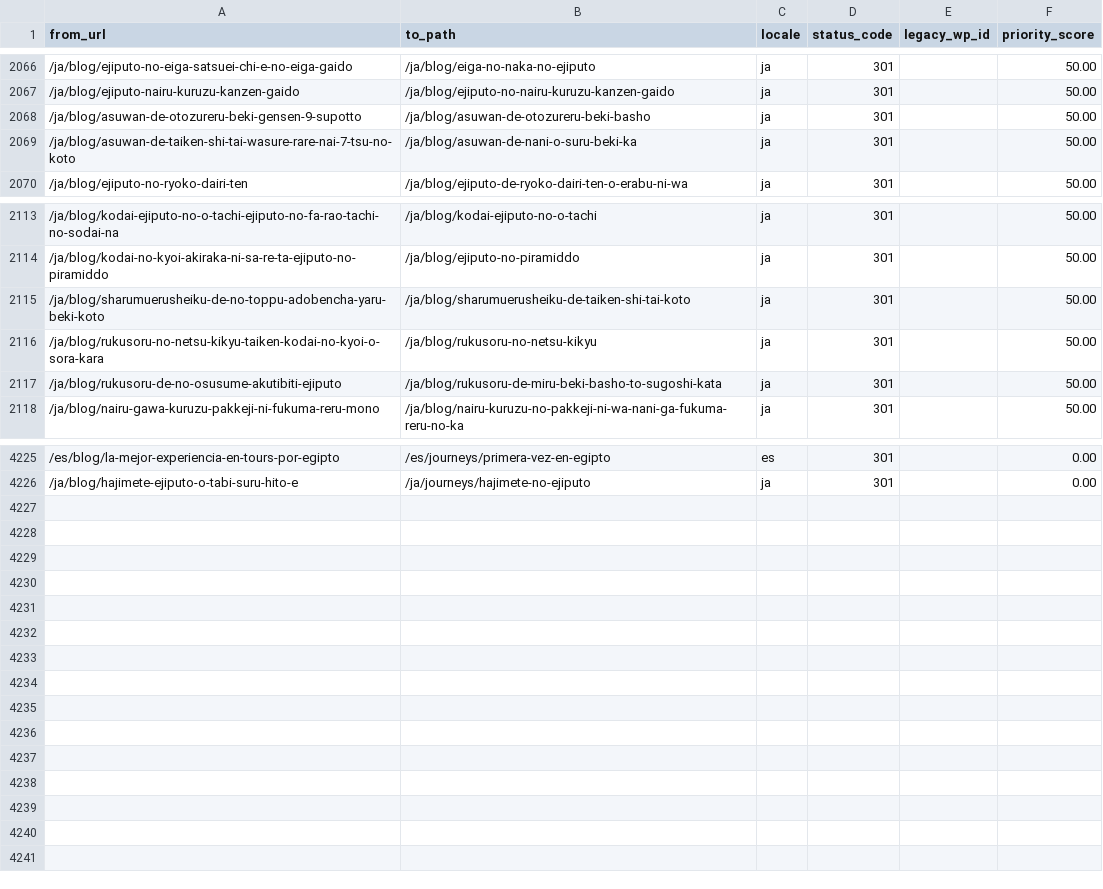
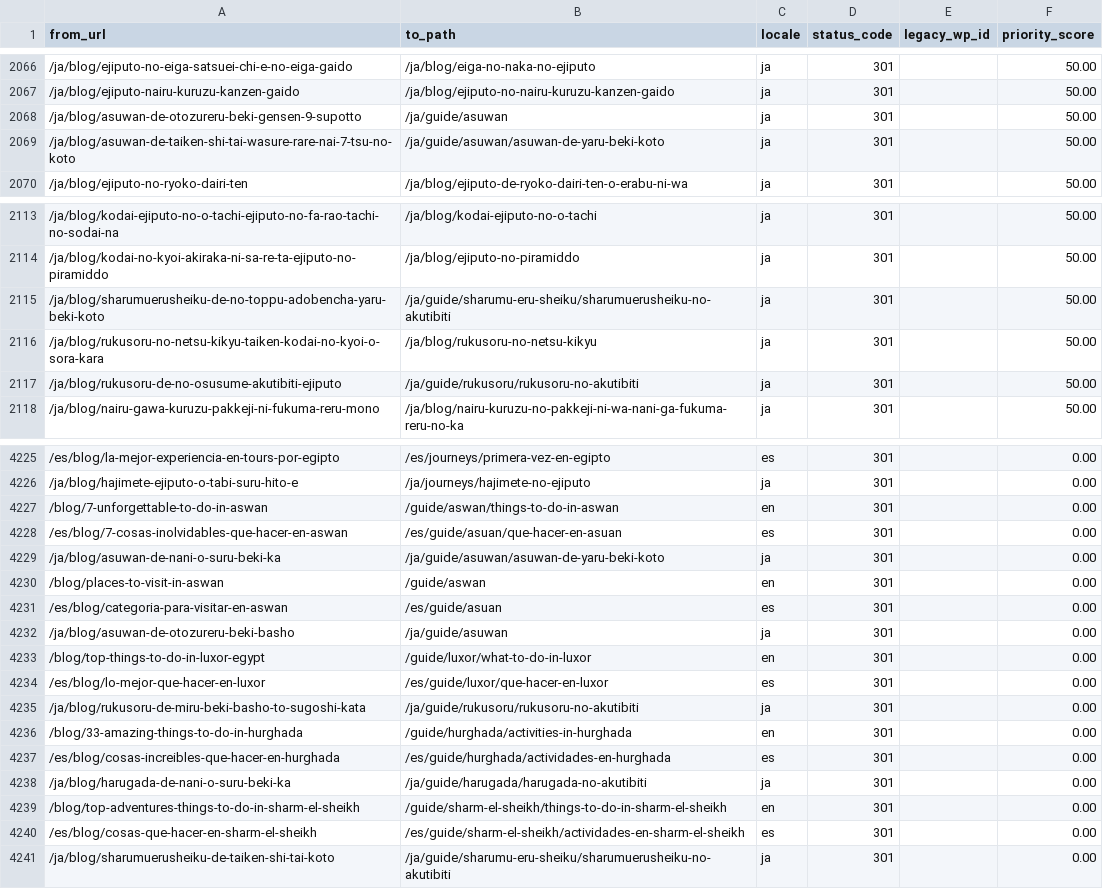
Before and after one commit to desertcanvasart-dotcom/travel2egypt-next, a CSV file: migration/redirect-map.csv, drawn as a sheet; only a part is shown, gaps mark what is left out; the diff covers the shown part only; the diff names each change by its address in the sheet, - before the commit and + after, or states it on an @@ line.

```diff
--- a/migration/redirect-map.csv
+++ b/migration/redirect-map.csv
-B2068 (to_path): /ja/blog/asuwan-de-otozureru-beki-basho
+B2068 (to_path): /ja/guide/asuwan
-B2069 (to_path): /ja/blog/asuwan-de-nani-o-suru-beki-ka
+B2069 (to_path): /ja/guide/asuwan/asuwan-de-yaru-beki-koto
-B2115 (to_path): /ja/blog/sharumuerusheiku-de-taiken-shi-tai-koto
+B2115 (to_path): /ja/guide/sharumu-eru-sheiku/sharumuerusheiku-no-akutibiti
-B2117 (to_path): /ja/blog/rukusoru-de-miru-beki-basho-to-sugoshi-kata
+B2117 (to_path): /ja/guide/rukusoru/rukusoru-no-akutibiti
+row 4227: /blog/7-unforgettable-to-do-in-aswan | /guide/aswan/things-to-do-in-aswan | en | 301 |  | 0.00
+row 4228: /es/blog/7-cosas-inolvidables-que-hacer-en-aswan | /es/guide/asuan/que-hacer-en-asuan | es | 301 |  | 0.00
+row 4229: /ja/blog/asuwan-de-nani-o-suru-beki-ka | /ja/guide/asuwan/asuwan-de-yaru-beki-koto | ja | 301 |  | 0.00
+row 4230: /blog/places-to-visit-in-aswan | /guide/aswan | en | 301 |  | 0.00
+row 4231: /es/blog/categoria-para-visitar-en-aswan | /es/guide/asuan | es | 301 |  | 0.00
+row 4232: /ja/blog/asuwan-de-otozureru-beki-basho | /ja/guide/asuwan | ja | 301 |  | 0.00
+row 4233: /blog/top-things-to-do-in-luxor-egypt | /guide/luxor/what-to-do-in-luxor | en | 301 |  | 0.00
+row 4234: /es/blog/lo-mejor-que-hacer-en-luxor | /es/guide/luxor/que-hacer-en-luxor | es | 301 |  | 0.00
+row 4235: /ja/blog/rukusoru-de-miru-beki-basho-to-sugoshi-kata | /ja/guide/rukusoru/rukusoru-no-akutibiti | ja | 301 |  | 0.00
+row 4236: /blog/33-amazing-things-to-do-in-hurghada | /guide/hurghada/activities-in-hurghada | en | 301 |  | 0.00
+row 4237: /es/blog/cosas-increibles-que-hacer-en-hurghada | /es/guide/hurghada/actividades-en-hurghada | es | 301 |  | 0.00
+row 4238: /ja/blog/harugada-de-nani-o-suru-beki-ka | /ja/guide/harugada/harugada-no-akutibiti | ja | 301 |  | 0.00
+row 4239: /blog/top-adventures-things-to-do-in-sharm-el-sheikh | /guide/sharm-el-sheikh/things-to-do-in-sharm-el-sheikh | en | 301 |  | 0.00
+row 4240: /es/blog/cosas-que-hacer-en-sharm-el-sheikh | /es/guide/sharm-el-sheikh/actividades-en-sharm-el-sheikh | es | 301 |  | 0.00
+row 4241: /ja/blog/sharumuerusheiku-de-taiken-shi-tai-koto | /ja/guide/sharumu-eru-sheiku/sharumuerusheiku-no-akutibiti | ja | 301 |  | 0.00
```
Also changed, not shown: 4 edited cells elsewhere in this file, 2 other files.
